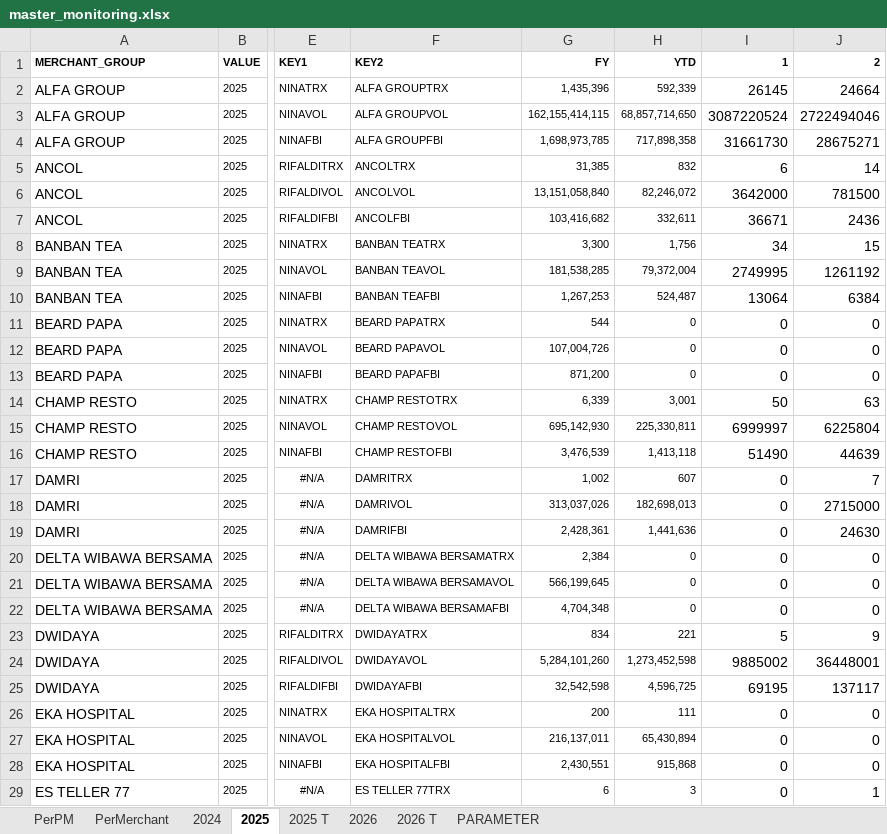
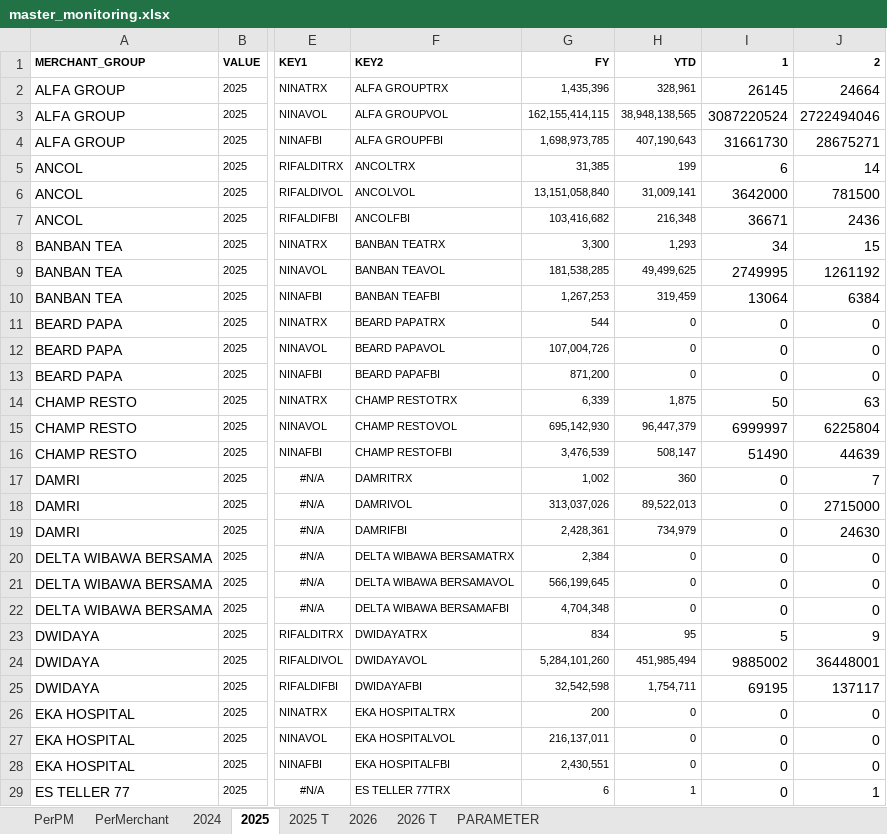
Before and after one commit to marvelkn/AnchorAutomationDashboard, an Excel workbook: Project/data/master/master_monitoring.xlsx, sheet 2025, drawn as a sheet; only a part is shown, gaps mark what is left out; values as stored, in another font and other column widths than the file's, no borders; the diff covers the shown part only; the diff names each change by its address in the sheet, - before the commit and + after, or states it on an @@ line.

```diff
--- a/Project/data/master/master_monitoring.xlsx (sheet 2025)
+++ b/Project/data/master/master_monitoring.xlsx (sheet 2025)
-H2: 592,339
+H2: 328,961
-H3: 68,857,714,650
+H3: 38,948,138,565
-H4: 717,898,358
+H4: 407,190,643
-H5: 832
+H5: 199
-H6: 82,246,072
+H6: 31,009,141
-H7: 332,611
+H7: 216,348
-H8: 1,756
+H8: 1,293
-H9: 79,372,004
+H9: 49,499,625
-H10: 524,487
+H10: 319,459
-H14: 3,001
+H14: 1,875
-H15: 225,330,811
+H15: 96,447,379
-H16: 1,413,118
+H16: 508,147
-H17: 607
+H17: 360
-H18: 182,698,013
+H18: 89,522,013
-H19: 1,441,636
+H19: 734,979
-H23: 221
+H23: 95
-H24: 1,273,452,598
+H24: 451,985,494
-H25: 4,596,725
+H25: 1,754,711
-H26: 111
+H26: 0
-H27: 65,430,894
+H27: 0
-H28: 915,868
+H28: 0
-H29: 3
+H29: 1
```
Also changed, not shown: 89 edited cells elsewhere in this sheet, sheet 2026, sheet PerMerchant, sheet PerPM, sheet 2025 T, sheet 2024, sheet PARAMETER, Project/data/raw/real/Monitoring Weekly Anchor 2026.xlsx, 48 other files.
